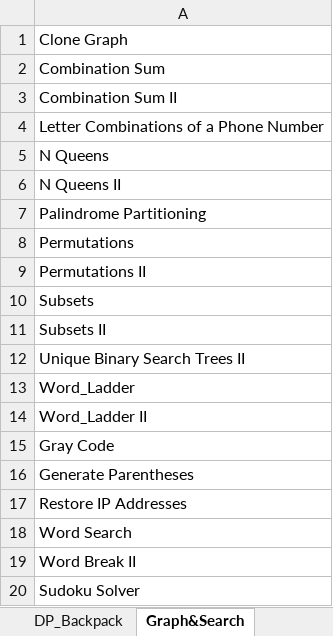
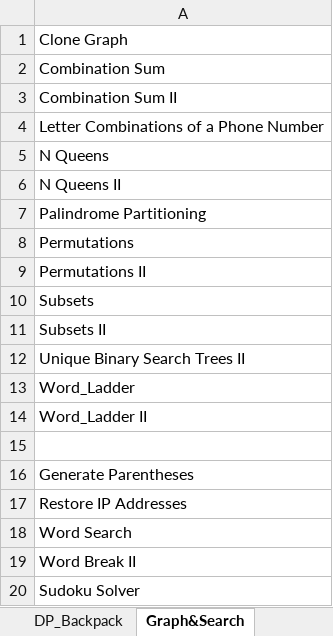
Before and after one commit to lixiangcliff/leetcode, an Excel workbook: lc/resource/leetcode_category.xlsx, sheet Graph&Search, drawn as a sheet; values as stored, in another font and other column widths than the file's, no borders; the diff names each change by its address in the sheet, - before the commit and + after, or states it on an @@ line.

Commit message:
update and regroup Gray_Code

```diff
--- a/lc/resource/leetcode_category.xlsx (sheet Graph&Search)
+++ b/lc/resource/leetcode_category.xlsx (sheet Graph&Search)
-A15: Gray Code
+A15: (empty)
```
Also changed, not shown: sheet Math, 2 other files.
